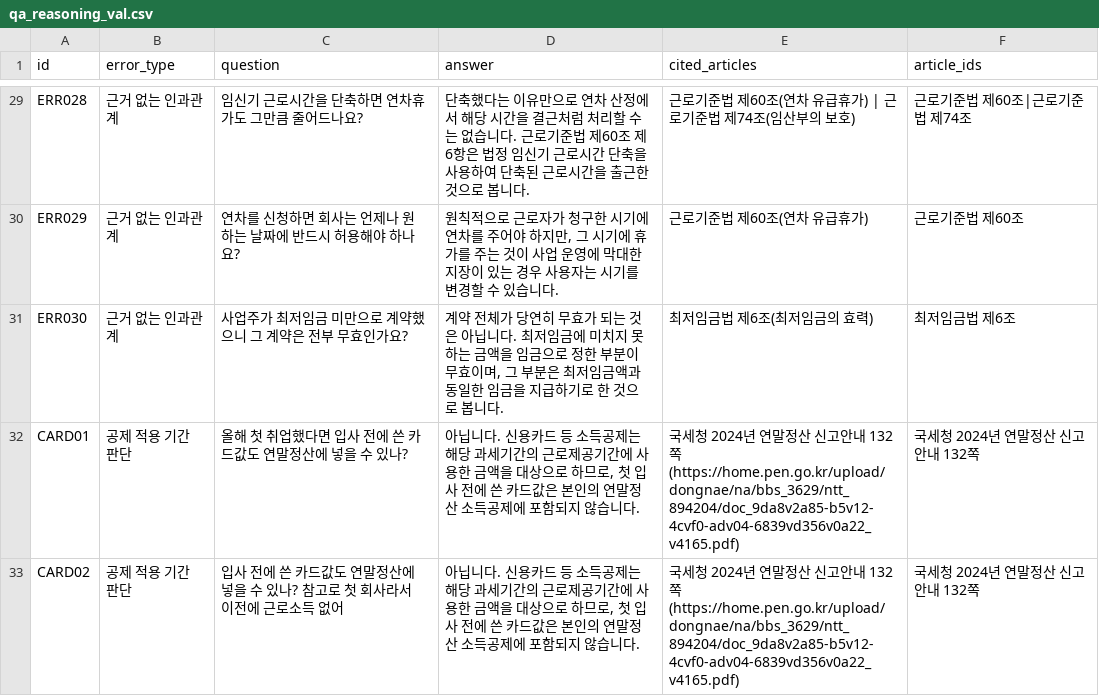
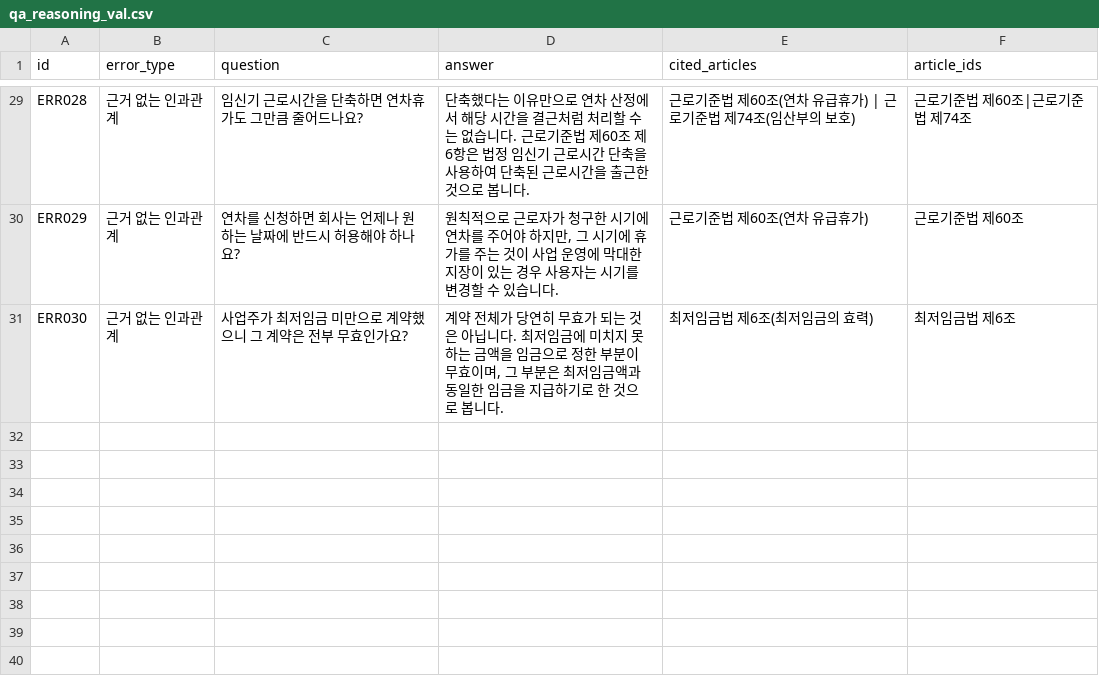
Before and after one commit to bhsong/lawbot, a CSV file: data/v5/qa_reasoning_val.csv, drawn as a sheet; only a part is shown, gaps mark what is left out.

Commit message:
Revert "Add the card deduction period questions to the reasoning val set"
This reverts commit 7ab1bbba2fa0a730fbf5aad33b9315e058f9fdc6.

```diff
--- a/data/v5/qa_reasoning_val.csv
+++ b/data/v5/qa_reasoning_val.csv
@@ -31,3 +31 @@ ERR029,근거 없는 인과관계,연차를 신청하면 회사는 언제나 원
 ERR030,근거 없는 인과관계,사업주가 최저임금 미만으로 계약했으니 그 계약은 전부 무효인가요?,"계약 전체가 당연히 무효가 되는 것은 아닙니다. 최저임금에 미치지 못하는 금액을 임금으로 정한 부분이 무효이며, 그 부분은 최저임금액과 동일한 임금을 지급하기로 한 것으로 봅니다.",최저임금법 제6조(최저임금의 효력),최저임금법 제6조
-CARD01,공제 적용 기간 판단,올해 첫 취업했다면 입사 전에 쓴 카드값도 연말정산에 넣을 수 있나?,"아닙니다. 신용카드 등 소득공제는 해당 과세기간의 근로제공기간에 사용한 금액을 대상으로 하므로, 첫 입사 전에 쓴 카드값은 본인의 연말정산 소득공제에 포함되지 않습니다.",국세청 2024년 연말정산 신고안내 132쪽 (https://home.pen.go.kr/upload/dongnae/na/bbs_3629/ntt_894204/doc_9da8v2a85-b5v12-4cvf0-adv04-6839vd356v0a22_v4165.pdf),국세청 2024년 연말정산 신고안내 132쪽
-CARD02,공제 적용 기간 판단,입사 전에 쓴 카드값도 연말정산에 넣을 수 있나? 참고로 첫 회사라서 이전에 근로소득 없어,"아닙니다. 신용카드 등 소득공제는 해당 과세기간의 근로제공기간에 사용한 금액을 대상으로 하므로, 첫 입사 전에 쓴 카드값은 본인의 연말정산 소득공제에 포함되지 않습니다.",국세청 2024년 연말정산 신고안내 132쪽 (https://home.pen.go.kr/upload/dongnae/na/bbs_3629/ntt_894204/doc_9da8v2a85-b5v12-4cvf0-adv04-6839vd356v0a22_v4165.pdf),국세청 2024년 연말정산 신고안내 132쪽
```
Also changed, not shown: 5 other files.
